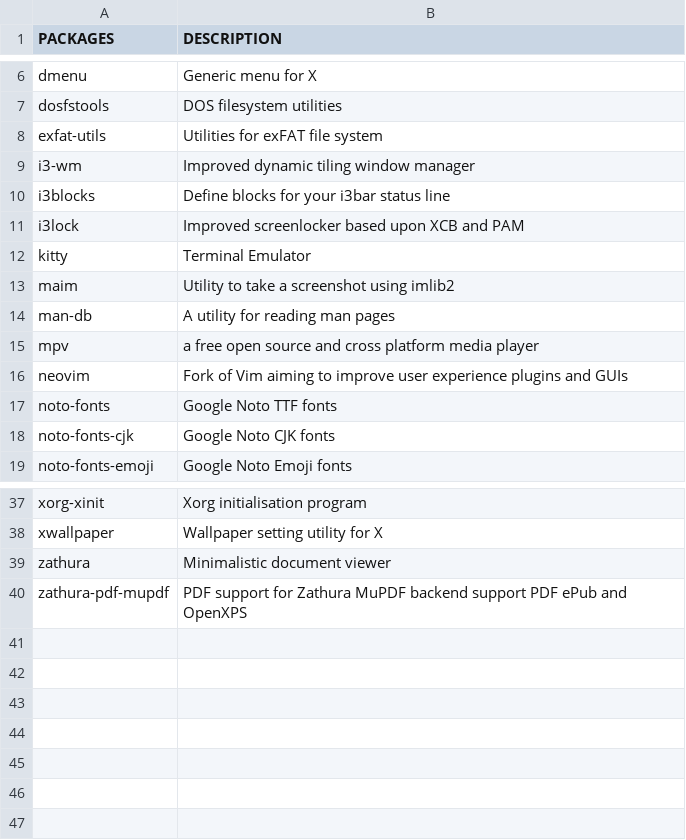
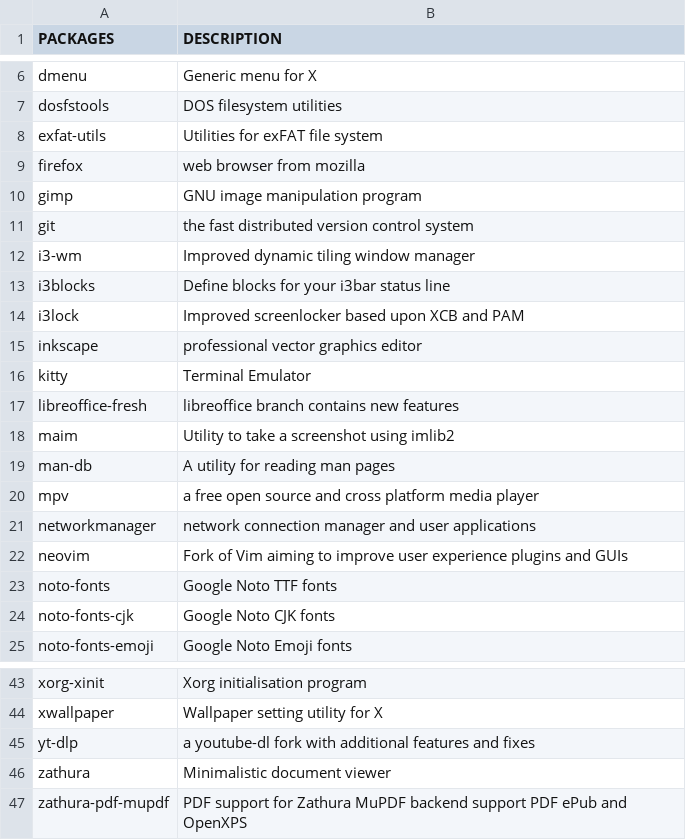
Before and after one commit to fhpraw/i3rice, a CSV file: pack.csv, drawn as a sheet; only a part is shown, gaps mark what is left out; the diff names each change by its address in the sheet, - before the commit and + after, or states it on an @@ line.

```diff
--- a/pack.csv
+++ b/pack.csv
+row 9: firefox | web browser from mozilla
+row 10: gimp | GNU image manipulation program
+row 11: git | the fast distributed version control system
+row 15: inkscape | professional vector graphics editor
+row 17: libreoffice-fresh | libreoffice branch contains new features
+row 21: networkmanager | network connection manager and user applications
+row 45: yt-dlp | a youtube-dl fork with additional features and fixes
```
Also changed, not shown: 9 other files.
